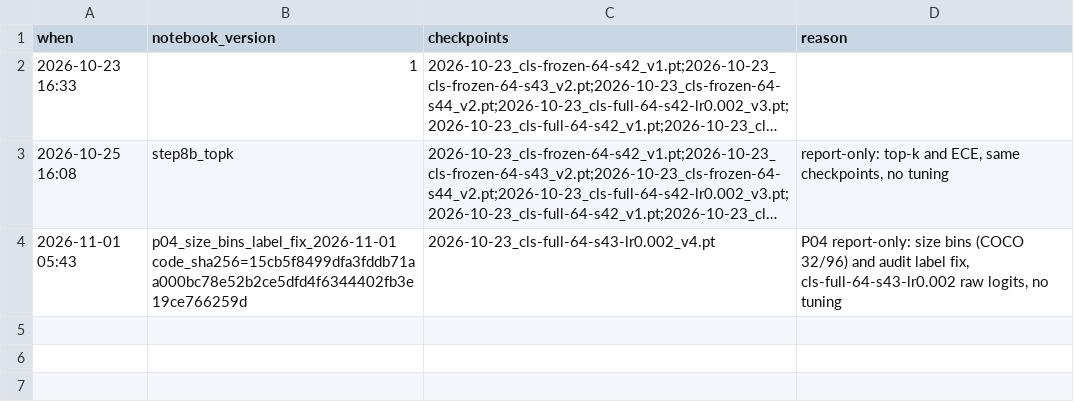
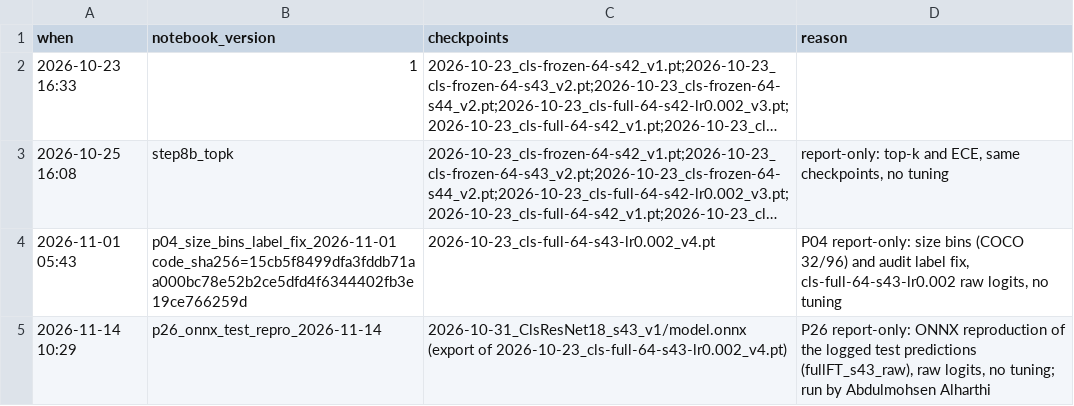
Before and after one commit to rayanals-dev/AI251PCapstoneProject, a CSV file: reports/track1/TestLog.csv, drawn as a sheet; long unchanged cells end in ….

Commit message:
P26: ONNX reproduction of logged test predictions (1 near-tie flip)
Report-only test opening, logged in TestLog.csv before reading test. Without rgb: 0 flips, identical macro-F1 (0.694071). All test: 1 flip of 13,551 (crop 53062, top-2 margin 0.0019), macro-F1 diff 0.00013. Criterion 4 met on macro-F1, not met on flips. Run by the model owner.

```diff
--- a/reports/track1/TestLog.csv
+++ b/reports/track1/TestLog.csv
@@ -4 +4,2 @@ when,notebook_version,checkpoints,reason
 2026-11-01 05:43,p04_size_bins_label_fix_2026-11-01 code_sha256=15cb5f8499dfa3fddb71aa000bc78e52b2ce5dfd4f6344402fb3e19ce766259d,2026-10-23_cls-full-64-s43-lr0.002_v4.pt,"P04 report-only: size bins (COCO 32/96) and audit label fix, cls-full-64-s43-lr0.002 raw logits, no tuning"
+2026-11-14 10:29,p26_onnx_test_repro_2026-11-14,2026-10-31_ClsResNet18_s43_v1/model.onnx (export of 2026-10-23_cls-full-64-s43-lr0.002_v4.pt),"P26 report-only: ONNX reproduction of the logged test predictions (fullFT_s43_raw), raw logits, no tuning; run by Abdulmohsen Alharthi"
```
Also changed, not shown: 4 other files.
